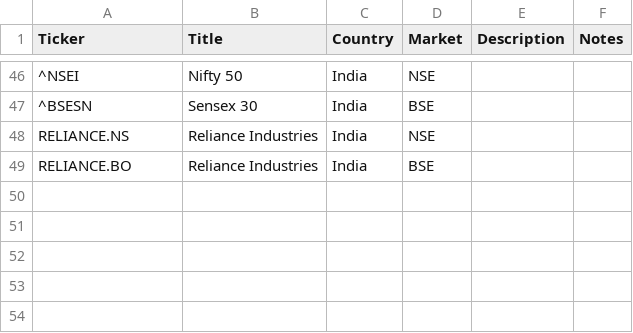
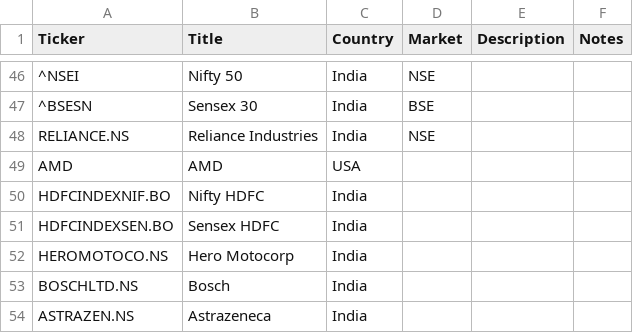
Before and after one commit to ashwinmr/stocktool, a CSV file: ticker_data.csv, drawn as a sheet; only a part is shown, gaps mark what is left out; removed rows and columns are numbered as before the commit, all else as after; the diff names each change by its address in the sheet, - before the commit and + after, or states it on an @@ line.

```diff
--- a/ticker_data.csv
+++ b/ticker_data.csv
-row 49: RELIANCE.BO | Reliance Industries | India | BSE
+row 49: AMD | AMD | USA
+row 50: HDFCINDEXNIF.BO | Nifty HDFC | India
+row 51: HDFCINDEXSEN.BO | Sensex HDFC | India
+row 52: HEROMOTOCO.NS | Hero Motocorp | India
+row 53: BOSCHLTD.NS | Bosch | India
+row 54: ASTRAZEN.NS | Astrazeneca | India
```
Also changed, not shown: 1 other file.
